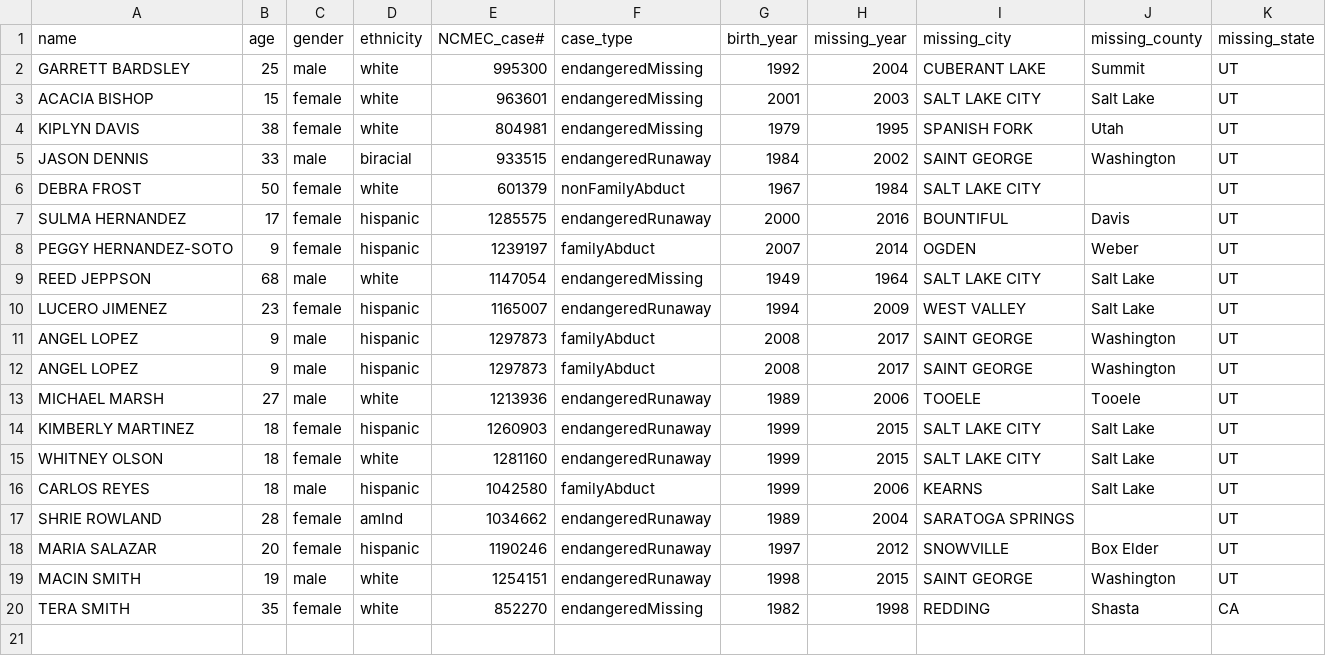
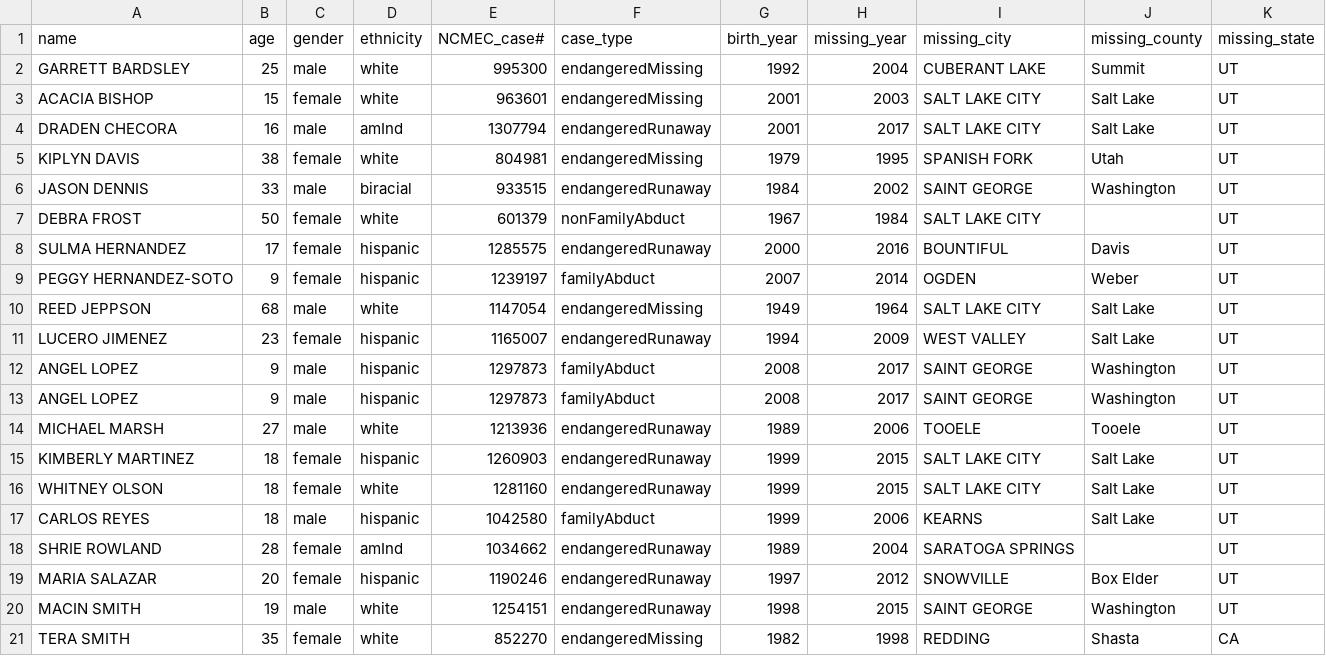
Before and after one commit to ashpon-zz/DoctorsofData, a CSV file: Resources/NCMEC_UT.csv, drawn as a sheet.

```diff
--- a/Resources/NCMEC_UT.csv
+++ b/Resources/NCMEC_UT.csv
@@ -3,2 +3,3 @@ GARRETT BARDSLEY,25,male,white,995300,endangeredMissing,1992,2004,CUBERANT LAKE,
 ACACIA BISHOP,15,female,white,963601,endangeredMissing,2001,2003,SALT LAKE CITY,Salt Lake,UT
+DRADEN CHECORA,16,male,amInd,1307794,endangeredRunaway,2001,2017,SALT LAKE CITY,Salt Lake,UT
 KIPLYN DAVIS,38,female,white,804981,endangeredMissing,1979,1995,SPANISH FORK,Utah,UT
```
Also changed, not shown: Resources/NCMEC_CA.csv, Resources/NCMEC_KS.csv, 27 other files.
